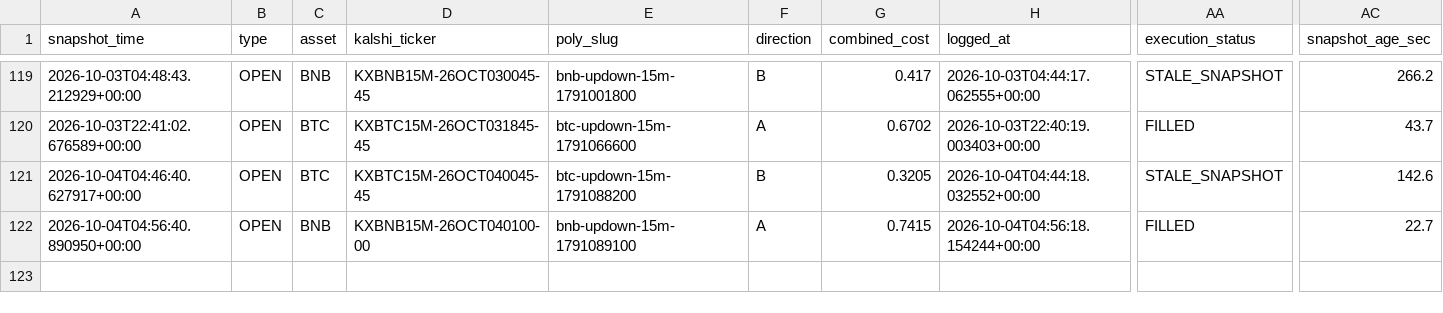
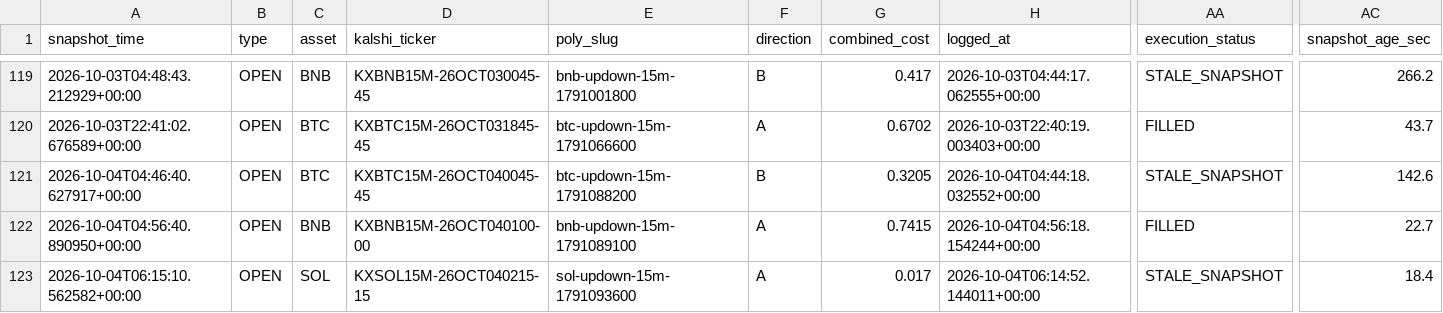
Before and after one commit to Prinxe-crypto/gap-maker-depth-monitor, a CSV file: depth_snapshots.csv, drawn as a sheet; only a part is shown, gaps mark what is left out; rows hold the shown columns only; the diff names each change by its address in the sheet, - before the commit and + after, or states it on an @@ line.

```diff
--- a/depth_snapshots.csv
+++ b/depth_snapshots.csv
+row 123: 2026-10-04T06:15:10.562582+00:00 | OPEN | SOL | KXSOL15M-26OCT040215-15 | sol-updown-15m-1791093600 | A | 0.017 | 2026-10-04T06:14:52.144011+00:00 | STALE_SNAPSHOT | 18.4
```
Also changed, not shown: 3 other files.
